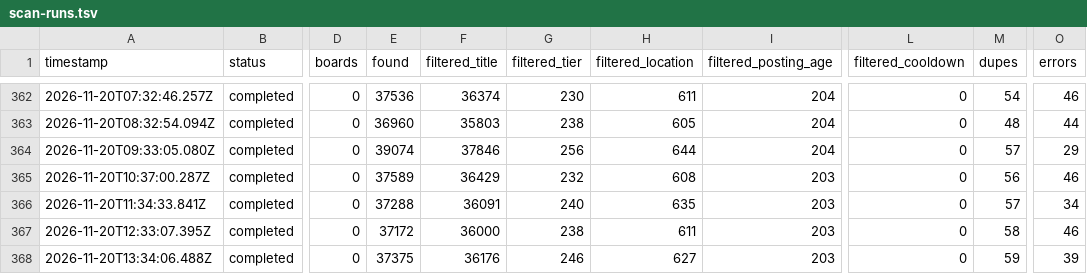
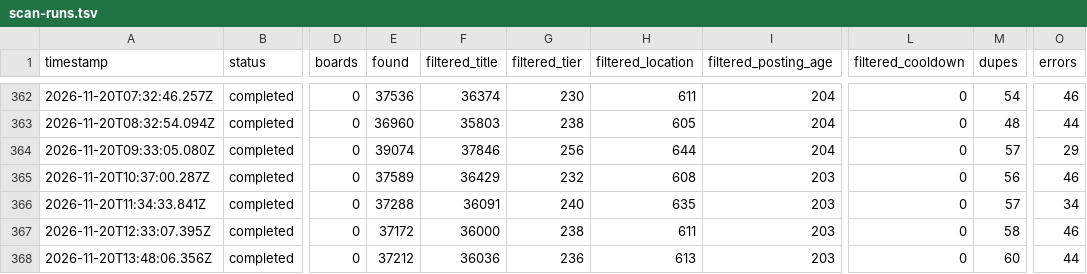
Before and after one commit to manpreetsinghpannu/finance-job-radar-india, a TSV file: data/scan-runs.tsv, drawn as a sheet; only a part is shown, gaps mark what is left out; the diff names each change by its address in the sheet, - before the commit and + after, or states it on an @@ line.

Commit message:
scan 2026-11-20T14:00Z

```diff
--- a/data/scan-runs.tsv
+++ b/data/scan-runs.tsv
-A368 (timestamp): 2026-11-20T13:34:06.488Z
+A368 (timestamp): 2026-11-20T13:48:06.356Z
-E368 (found): 37375
+E368 (found): 37212
-F368 (filtered_title): 36176
+F368 (filtered_title): 36036
-G368 (filtered_tier): 246
+G368 (filtered_tier): 236
-H368 (filtered_location): 627
+H368 (filtered_location): 613
-M368 (dupes): 59
+M368 (dupes): 60
-O368 (errors): 39
+O368 (errors): 44
```
Also changed, not shown: 7 other files.
